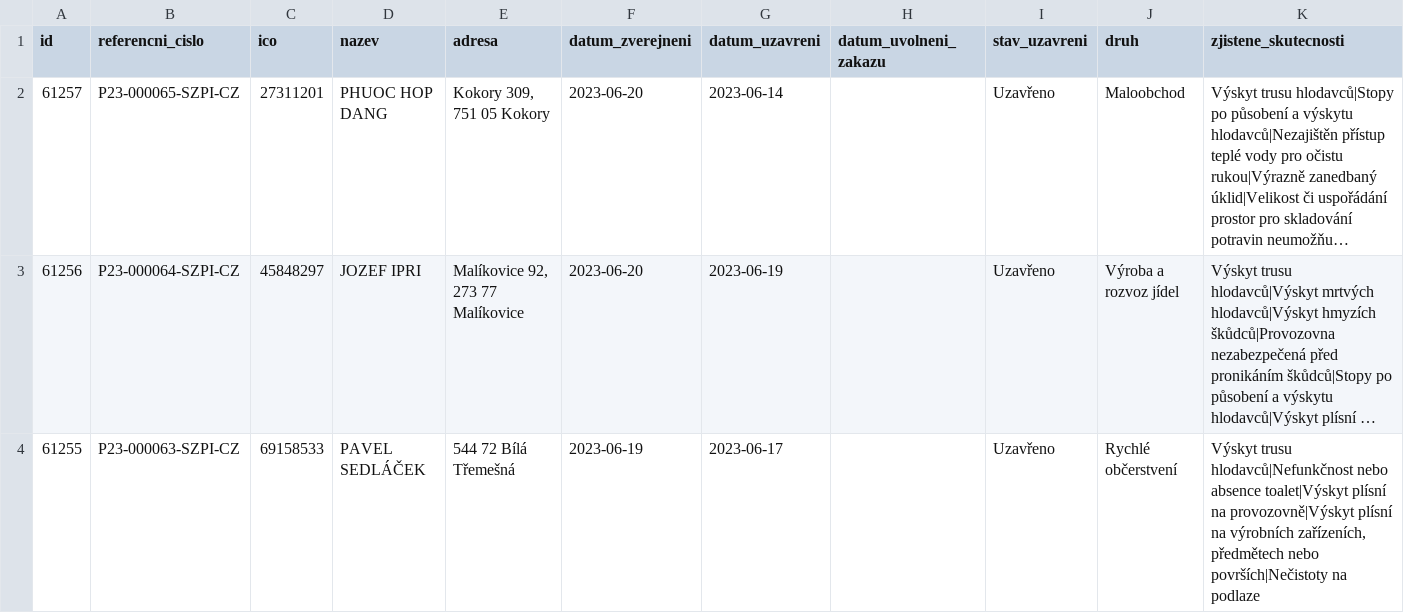
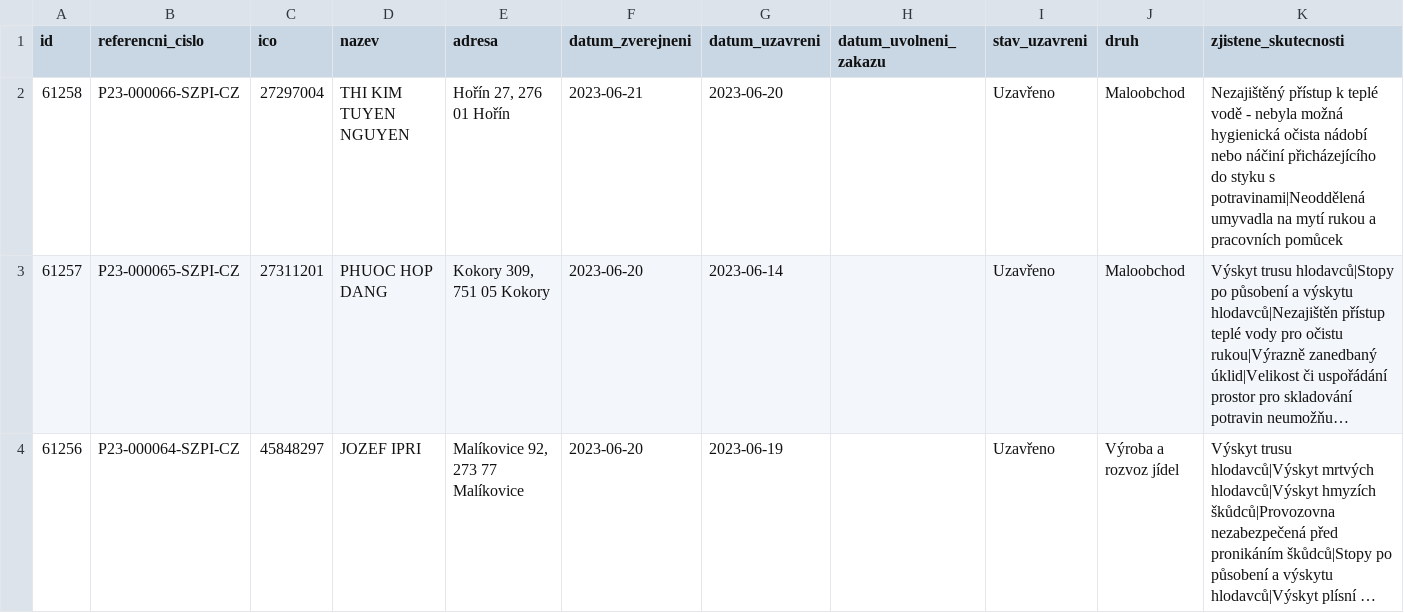
Before and after one commit to jandolezal/potraviny, a CSV file: data/actual.csv, drawn as a sheet; only a part is shown; the shorter side is filled out with more unchanged rows; long unchanged cells end in …; the diff names each change by its address in the sheet, - before the commit and + after, or states it on an @@ line.

```diff
--- a/data/actual.csv
+++ b/data/actual.csv
+row 2: 61258 | P23-000066-SZPI-CZ | 27297004 | THI KIM TUYEN NGUYEN | Hořín 27, 276 01 Hořín | 2023-06-21 | 2023-06-20 |  | Uzavřeno | Maloobchod | Nezajištěný přístup k teplé vodě - nebyla možná hygienická očista nádobí nebo náčiní přicházejícího do styku s potravinami|Neoddělená umyvadla na mytí rukou a pracovních pomůcek
```
